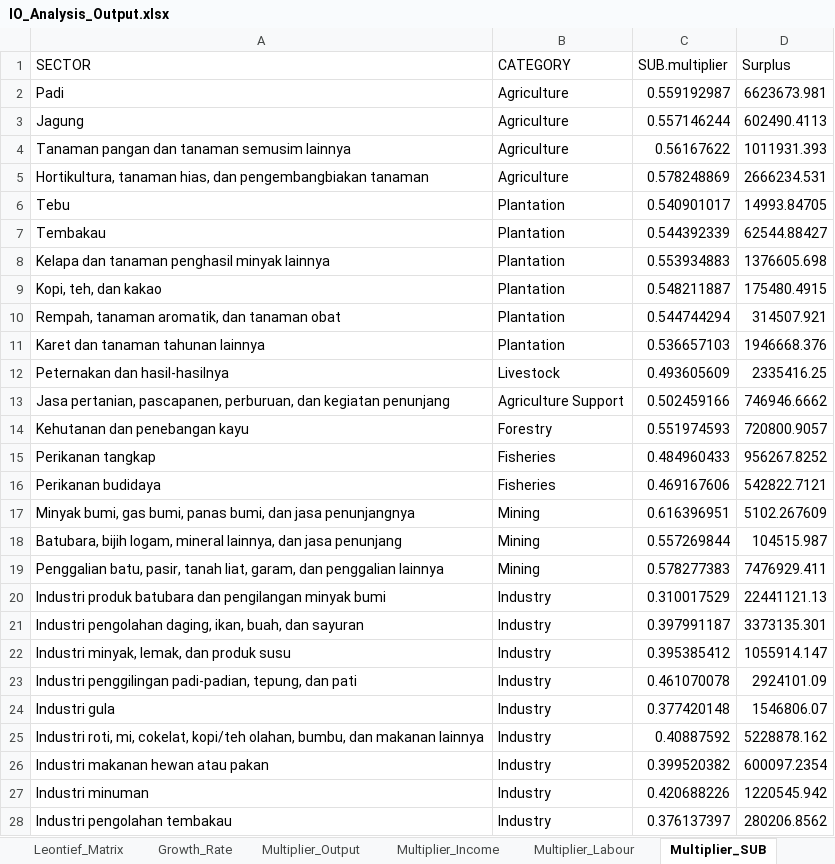
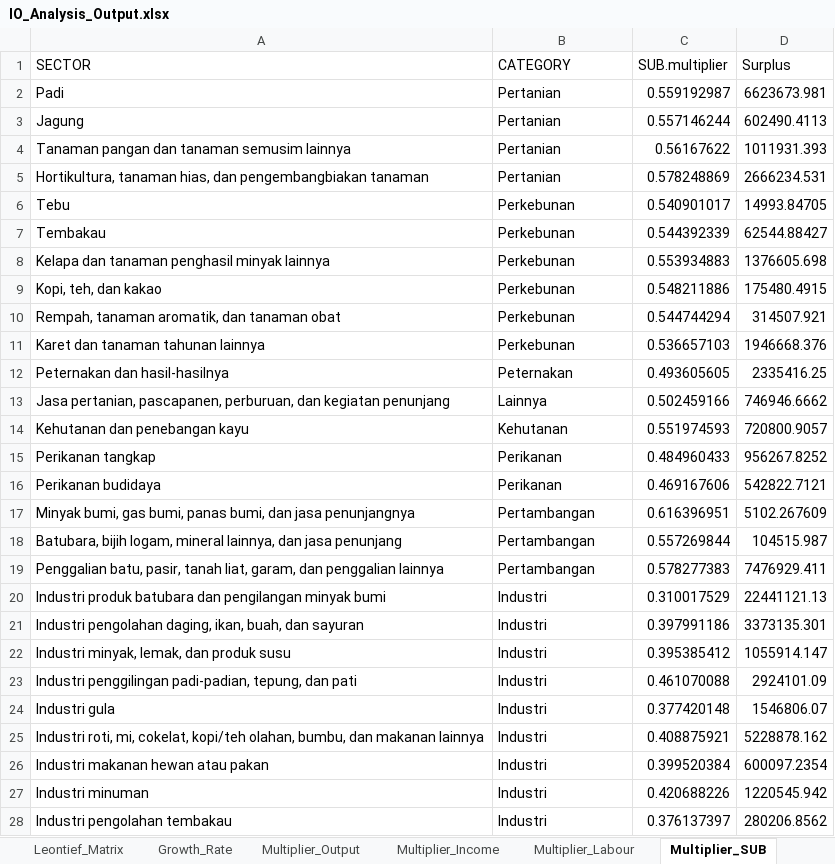
Before and after one commit to icraf-indonesia/TARegEco, an Excel workbook: inst/extdata/output/IO_Analysis_Output.xlsx, sheet Multiplier_SUB, drawn as a sheet; only a part is shown; values as stored, in another font and other column widths than the file's, no borders; the diff covers the shown part only; the diff names each change by its address in the sheet, - before the commit and + after, or states it on an @@ line.

```diff
--- a/inst/extdata/output/IO_Analysis_Output.xlsx (sheet Multiplier_SUB)
+++ b/inst/extdata/output/IO_Analysis_Output.xlsx (sheet Multiplier_SUB)
-B2:B5 (CATEGORY): Agriculture
+B2:B5 (CATEGORY): Pertanian
-B6:B11 (CATEGORY): Plantation
+B6:B11 (CATEGORY): Perkebunan
-C9 (SUB.multiplier): 0.548211887
+C9 (SUB.multiplier): 0.548211886
-B12 (CATEGORY): Livestock
+B12 (CATEGORY): Peternakan
-C12 (SUB.multiplier): 0.493605609
+C12 (SUB.multiplier): 0.493605605
-B13 (CATEGORY): Agriculture Support
+B13 (CATEGORY): Lainnya
-B14 (CATEGORY): Forestry
+B14 (CATEGORY): Kehutanan
-B15:B16 (CATEGORY): Fisheries
+B15:B16 (CATEGORY): Perikanan
-B17:B19 (CATEGORY): Mining
+B17:B19 (CATEGORY): Pertambangan
-B20:B28 (CATEGORY): Industry
+B20:B28 (CATEGORY): Industri
-C21 (SUB.multiplier): 0.397991187
+C21 (SUB.multiplier): 0.397991186
-C23 (SUB.multiplier): 0.461070078
+C23 (SUB.multiplier): 0.461070088
-C25 (SUB.multiplier): 0.40887592
+C25 (SUB.multiplier): 0.408875921
-C26 (SUB.multiplier): 0.399520382
+C26 (SUB.multiplier): 0.399520384
```
Also changed, not shown: 48 edited cells elsewhere in this sheet, sheet Full_IO_Table, sheet Leontief_Matrix, sheet Linkage, sheet GDP, sheet Balance_Detail, sheet Multiplier_Output, 5 more sheets, 3 other files.
